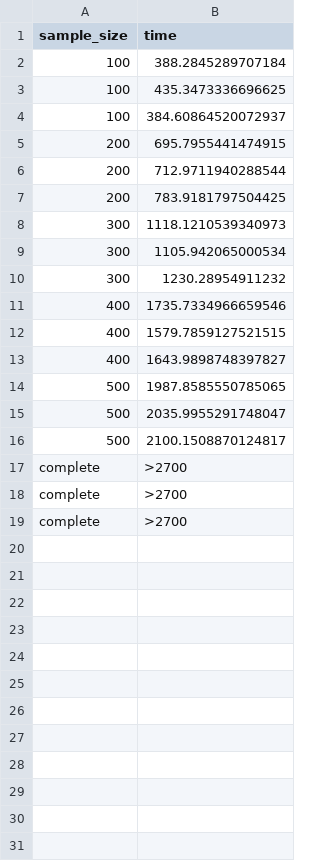
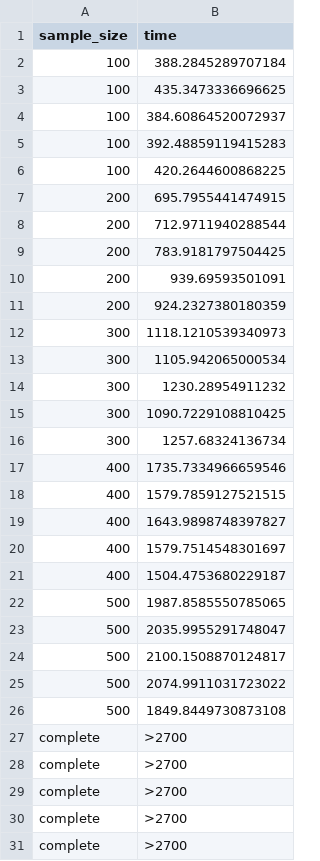
Before and after one commit to xuyou1999/Guided_Conformance_Sampling_Replication, a CSV file: results/alignment_runtime_BPI_Challenge_2018.xes.csv, drawn as a sheet; the diff names each change by its address in the sheet, - before the commit and + after, or states it on an @@ line.

```diff
--- a/results/alignment_runtime_BPI_Challenge_2018.xes.csv
+++ b/results/alignment_runtime_BPI_Challenge_2018.xes.csv
+row 5: 100 | 392.48859119415283
+row 6: 100 | 420.2644600868225
+row 10: 200 | 939.69593501091
+row 11: 200 | 924.2327380180359
+row 15: 300 | 1090.7229108810425
+row 16: 300 | 1257.68324136734
+row 20: 400 | 1579.7514548301697
+row 21: 400 | 1504.4753680229187
+row 25: 500 | 2074.9911031723022
+row 26: 500 | 1849.8449730873108
+row 27: complete | >2700
+row 28: complete | >2700
```
Also changed, not shown: results/fitness_BPI_Challenge_2018.xes.csv, 6 other files.
